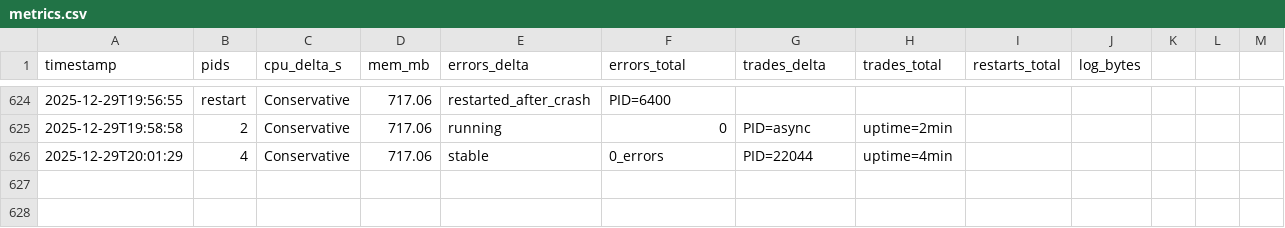
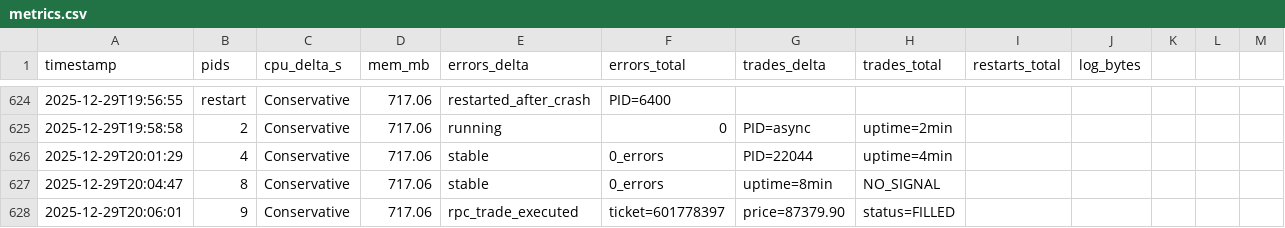
Before and after one commit to amuzetnoM/cthulu, a CSV file: monitoring/metrics.csv, drawn as a sheet; only a part is shown, gaps mark what is left out.

Commit message:
RPC trade execution verified: Ticket #601778397 @ .90

```diff
--- a/monitoring/metrics.csv
+++ b/monitoring/metrics.csv
@@ -626 +626,3 @@ timestamp,pids,cpu_delta_s,mem_mb,errors_delta,errors_total,trades_delta,trades_
 2025-12-29T20:01:29,4,Conservative,717.06,stable,0_errors,PID=22044,uptime=4min
+2025-12-29T20:04:47,8,Conservative,717.06,stable,0_errors,uptime=8min,NO_SIGNAL
+2025-12-29T20:06:01,9,Conservative,717.06,rpc_trade_executed,ticket=601778397,price=87379.90,status=FILLED
```
Also changed, not shown: 1 other file.
